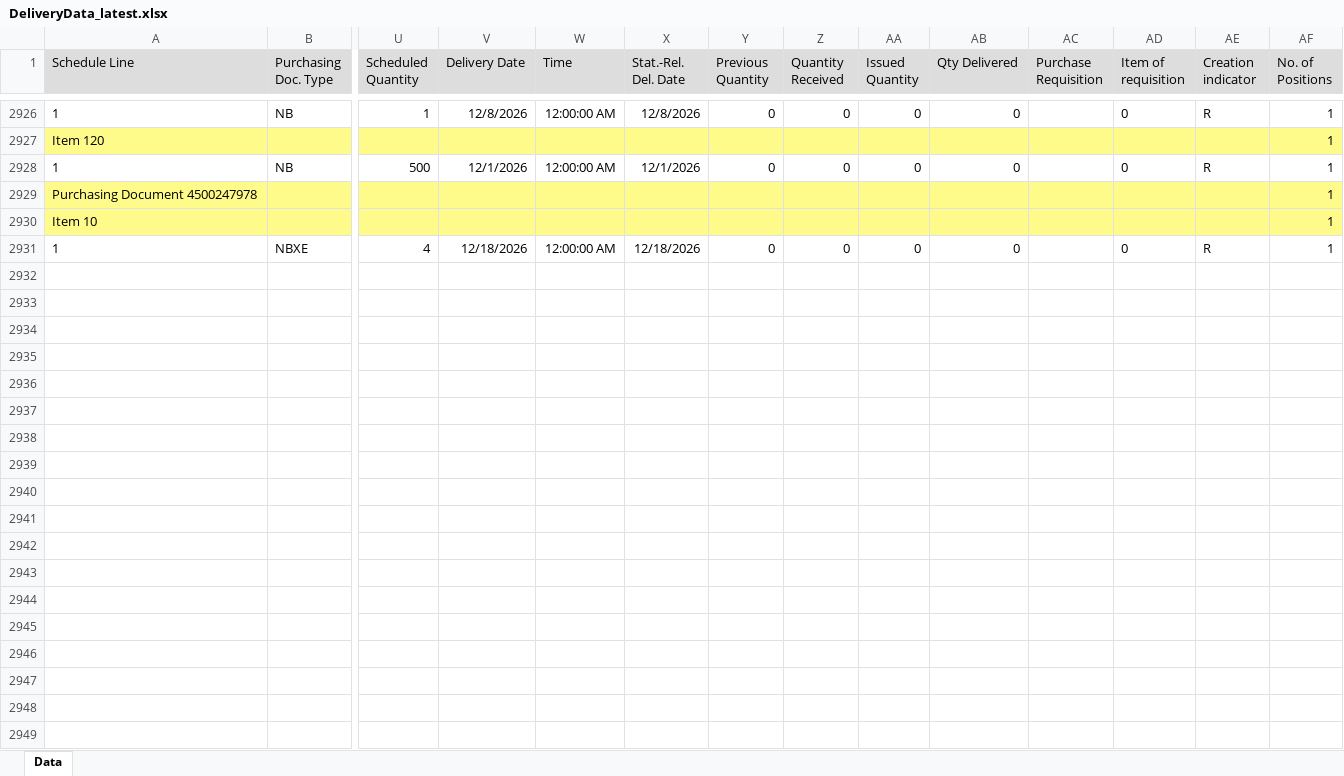
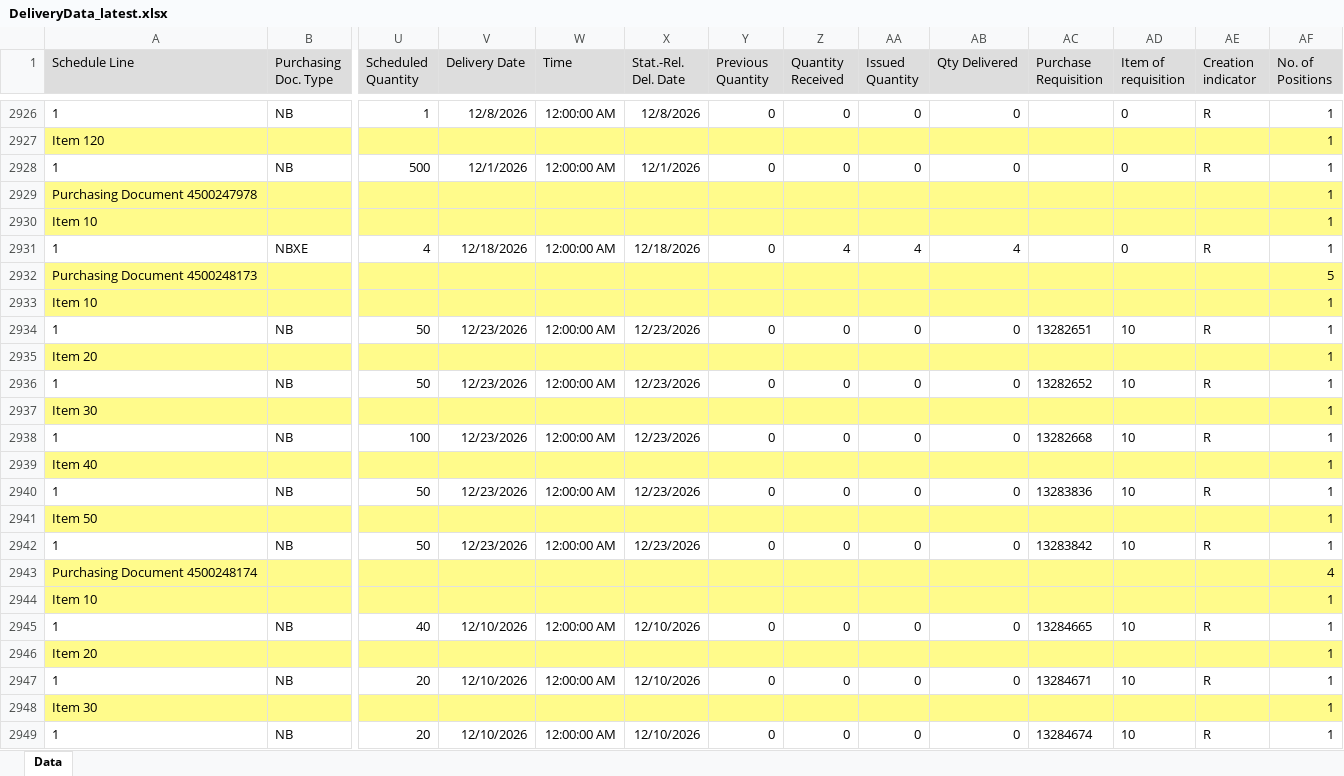
Before and after one commit to wjdwlals9545-arch/pbk-warehouse, an Excel workbook: public/data/DeliveryData_latest.xlsx, sheet Data, drawn as a sheet; only a part is shown, gaps mark what is left out; values as stored, in another font and other column widths than the file's, no borders; charts and pictures not drawn; rows hold the shown columns only; the diff covers the shown part only; the diff names each change by its address in the sheet, - before the commit and + after, or states it on an @@ line.

Commit message:
Auto-update DeliveryData_latest.xlsx

```diff
--- a/public/data/DeliveryData_latest.xlsx (sheet Data)
+++ b/public/data/DeliveryData_latest.xlsx (sheet Data)
-Z2931 (Quantity Received): 0
+Z2931 (Quantity Received): 4
-AA2931 (Issued Quantity): 0
+AA2931 (Issued Quantity): 4
-AB2931 (Qty Delivered): 0
+AB2931 (Qty Delivered): 4
+row 2932: Purchasing Document 4500248173 |  |  |  |  |  |  |  |  |  |  |  |  | 5
+row 2933: Item 10 |  |  |  |  |  |  |  |  |  |  |  |  | 1
+row 2934: 1 | NB | 50 | 12/23/2026 | 12:00:00 AM | 12/23/2026 | 0 | 0 | 0 | 0 | 13282651 | 10 | R | 1
+row 2935: Item 20 |  |  |  |  |  |  |  |  |  |  |  |  | 1
+row 2936: 1 | NB | 50 | 12/23/2026 | 12:00:00 AM | 12/23/2026 | 0 | 0 | 0 | 0 | 13282652 | 10 | R | 1
+row 2937: Item 30 |  |  |  |  |  |  |  |  |  |  |  |  | 1
+row 2938: 1 | NB | 100 | 12/23/2026 | 12:00:00 AM | 12/23/2026 | 0 | 0 | 0 | 0 | 13282668 | 10 | R | 1
+row 2939: Item 40 |  |  |  |  |  |  |  |  |  |  |  |  | 1
+row 2940: 1 | NB | 50 | 12/23/2026 | 12:00:00 AM | 12/23/2026 | 0 | 0 | 0 | 0 | 13283836 | 10 | R | 1
+row 2941: Item 50 |  |  |  |  |  |  |  |  |  |  |  |  | 1
+row 2942: 1 | NB | 50 | 12/23/2026 | 12:00:00 AM | 12/23/2026 | 0 | 0 | 0 | 0 | 13283842 | 10 | R | 1
+row 2943: Purchasing Document 4500248174 |  |  |  |  |  |  |  |  |  |  |  |  | 4
+row 2944: Item 10 |  |  |  |  |  |  |  |  |  |  |  |  | 1
+row 2945: 1 | NB | 40 | 12/10/2026 | 12:00:00 AM | 12/10/2026 | 0 | 0 | 0 | 0 | 13284665 | 10 | R | 1
+row 2946: Item 20 |  |  |  |  |  |  |  |  |  |  |  |  | 1
+row 2947: 1 | NB | 20 | 12/10/2026 | 12:00:00 AM | 12/10/2026 | 0 | 0 | 0 | 0 | 13284671 | 10 | R | 1
+row 2948: Item 30 |  |  |  |  |  |  |  |  |  |  |  |  | 1
+row 2949: 1 | NB | 20 | 12/10/2026 | 12:00:00 AM | 12/10/2026 | 0 | 0 | 0 | 0 | 13284674 | 10 | R | 1
```
Also changed, not shown: 47 added rows and 13 edited cells elsewhere in this sheet, 4 other files.
